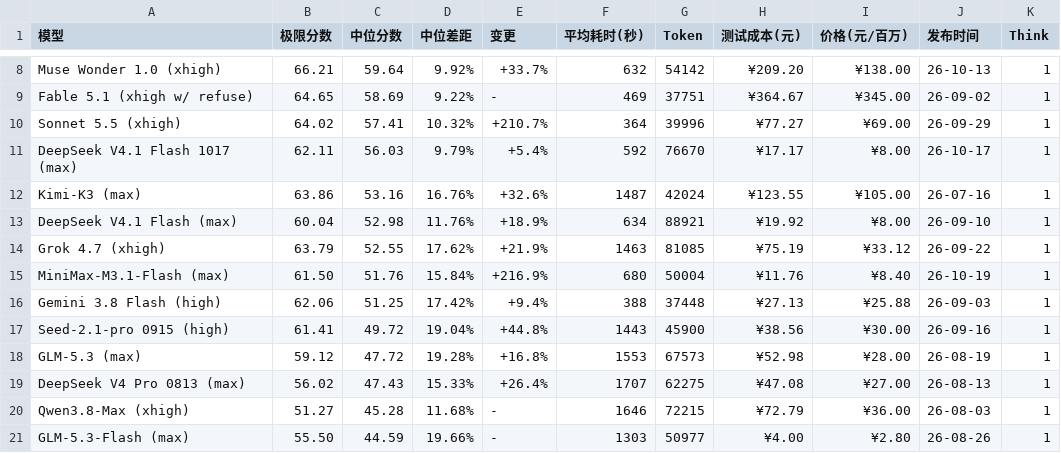
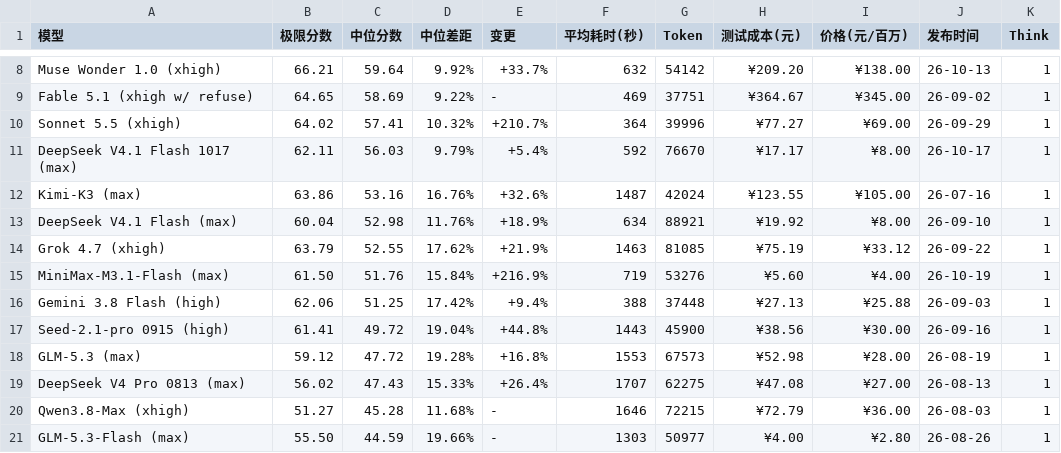
Before and after one commit to llm2014/llm_benchmark, a CSV file: docs/data/logic/2026-10.csv, drawn as a sheet; only a part is shown, gaps mark what is left out.

Commit message:
fix m3.1 data

```diff
--- a/docs/data/logic/2026-10.csv
+++ b/docs/data/logic/2026-10.csv
@@ -14,3 +14,3 @@
 "Grok 4.7 (xhigh)","63.79","52.55","17.62%","+21.9%","1463","81085","¥75.19","¥33.12","26-09-22","1"
-"MiniMax-M3.1-Flash (max)","61.50","51.76","15.84%","+216.9%","680","50004","¥11.76","¥8.40","26-10-19","1"
+"MiniMax-M3.1-Flash (max)","61.50","51.76","15.84%","+216.9%","719","53276","¥5.60","¥4.00","26-10-19","1"
 "Gemini 3.8 Flash (high)","62.06","51.25","17.42%","+9.4%","388","37448","¥27.13","¥25.88","26-09-03","1"
```
